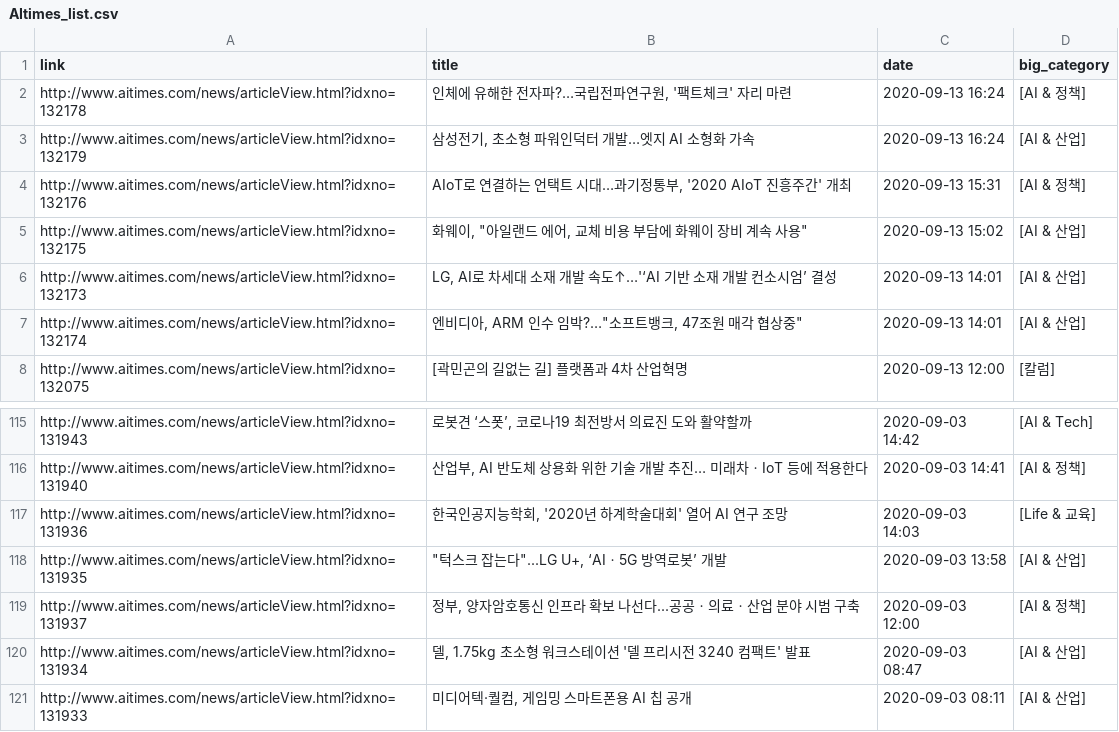
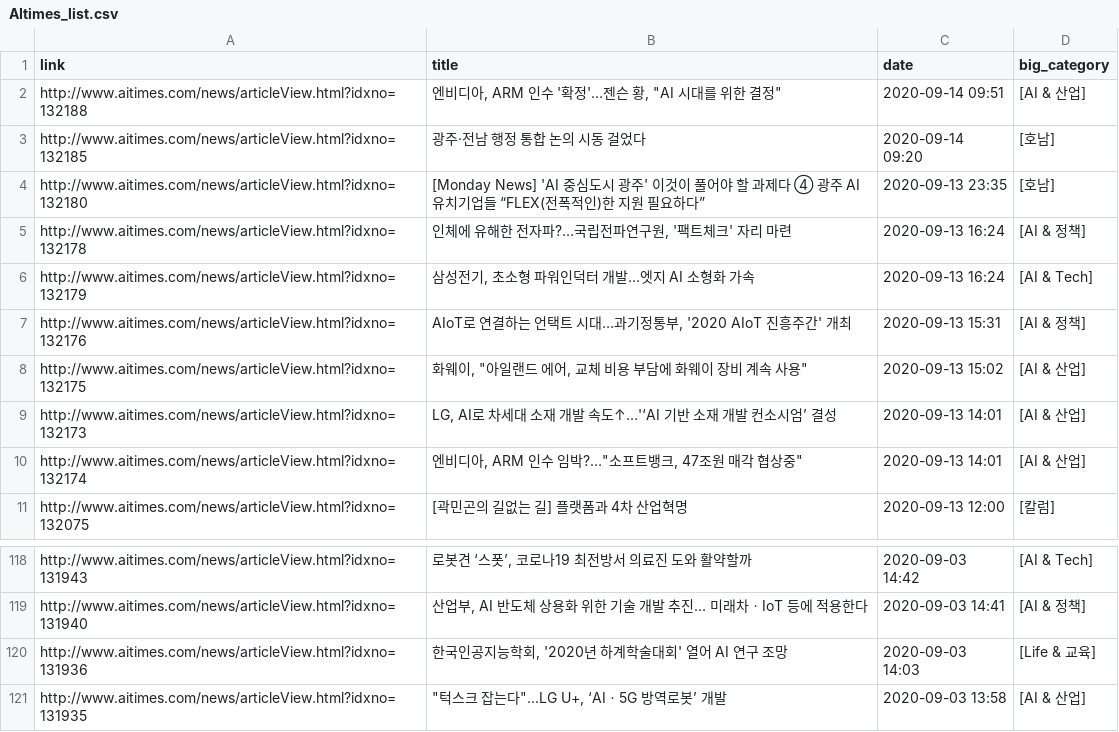
Before and after one commit to 5ohyun/Scraping, a CSV file: AItimes_list.csv, drawn as a sheet; only a part is shown, gaps mark what is left out.

Commit message:
AItimes_scraping 30seconds

```diff
--- a/AItimes_list.csv
+++ b/AItimes_list.csv
@@ -1,4 +1,7 @@
 link,title,date,big_category
+http://www.aitimes.com/news/articleView.html?idxno=132188,"엔비디아, ARM 인수 '확정'…젠슨 황, ""AI 시대를 위한 결정""",2020-09-14 09:51,[AI & 산업]
+http://www.aitimes.com/news/articleView.html?idxno=132185,광주·전남 행정 통합 논의 시동 걸었다,2020-09-14 09:20,[호남]
+http://www.aitimes.com/news/articleView.html?idxno=132180,[Monday News] 'AI 중심도시 광주' 이것이 풀어야 할 과제다 ④ 광주 AI유치기업들 “FLEX(전폭적인)한 지원 필요하다”,2020-09-13 23:35,[호남]
 http://www.aitimes.com/news/articleView.html?idxno=132178,"인체에 유해한 전자파?…국립전파연구원, '팩트체크' 자리 마련",2020-09-13 16:24,[AI & 정책]
-http://www.aitimes.com/news/articleView.html?idxno=132179,"삼성전기, 초소형 파워인덕터 개발…엣지 AI 소형화 가속",2020-09-13 16:24,[AI & 산업]
+http://www.aitimes.com/news/articleView.html?idxno=132179,"삼성전기, 초소형 파워인덕터 개발…엣지 AI 소형화 가속",2020-09-13 16:24,[AI & Tech]
 http://www.aitimes.com/news/articleView.html?idxno=132176,"AIoT로 연결하는 언택트 시대…과기정통부, '2020 AIoT 진흥주간' 개최",2020-09-13 15:31,[AI & 정책]
@@ -118,4 +121 @@ http://www.aitimes.com/news/articleView.html?idxno=131936,"한국인공지능학
 http://www.aitimes.com/news/articleView.html?idxno=131935,"""턱스크 잡는다""...LG U+, ‘AIㆍ5G 방역로봇’ 개발",2020-09-03 13:58,[AI & 산업]
-http://www.aitimes.com/news/articleView.html?idxno=131937,"정부, 양자암호통신 인프라 확보 나선다...공공ㆍ의료ㆍ산업 분야 시범 구축",2020-09-03 12:00,[AI & 정책]
-http://www.aitimes.com/news/articleView.html?idxno=131934,"델, 1.75kg 초소형 워크스테이션 '델 프리시전 3240 컴팩트' 발표",2020-09-03 08:47,[AI & 산업]
-http://www.aitimes.com/news/articleView.html?idxno=131933,"미디어텍·퀄컴, 게임밍 스마트폰용 AI 칩 공개",2020-09-03 08:11,[AI & 산업]
```
Also changed, not shown: 3 other files.
